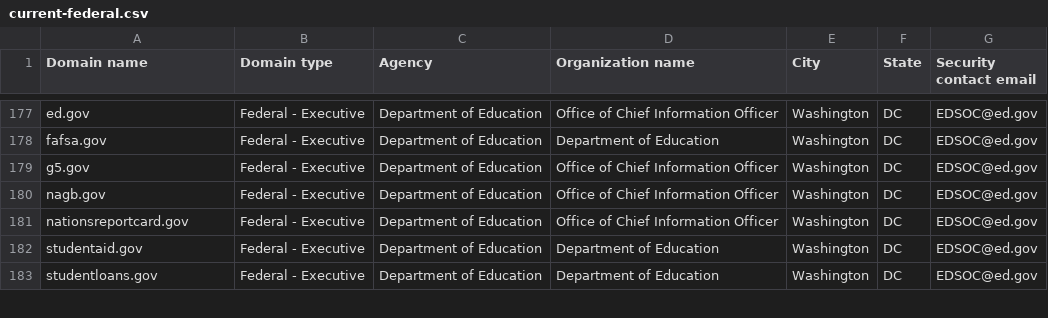
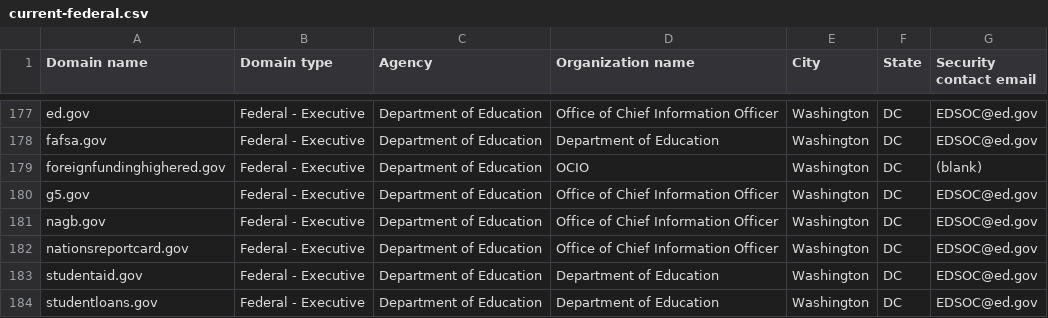
Before and after one commit to h-m-f-t/dotgov-data-staging, a CSV file: current-federal.csv, drawn as a sheet; only a part is shown, gaps mark what is left out.

Commit message:
Flat: latest data (2025-11-25T06:42:43.094Z) {   "date": "2025-11-25T06:42:43.094Z",   "files": [     {       "name": "current-federal.csv",       "deltaBytes": 99,       "source": "https://getgov-staging.app.cloud.gov/api/v1/get-report/current-federal"     },     {       "name": "current-full.csv",       "deltaBytes": 1461,       "source": "https://getgov-staging.app.cloud.gov/api/v1/get-report/current-full"     }   ] }

```diff
--- a/current-federal.csv
+++ b/current-federal.csv
@@ -178,2 +178,3 @@ ed.gov,Federal - Executive,Department of Education,Office of Chief Information O
 fafsa.gov,Federal - Executive,Department of Education,Department of Education,Washington,DC,EDSOC@ed.gov
+foreignfundinghighered.gov,Federal - Executive,Department of Education,OCIO,Washington,DC,(blank)
 g5.gov,Federal - Executive,Department of Education,Office of Chief Information Officer,Washington,DC,EDSOC@ed.gov
```
Also changed, not shown: 1 other file.
